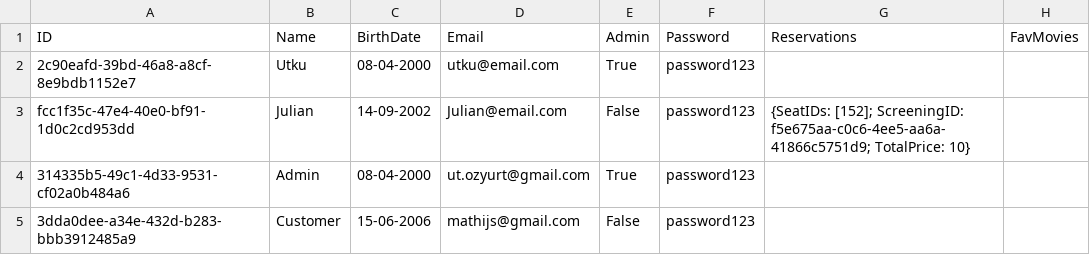
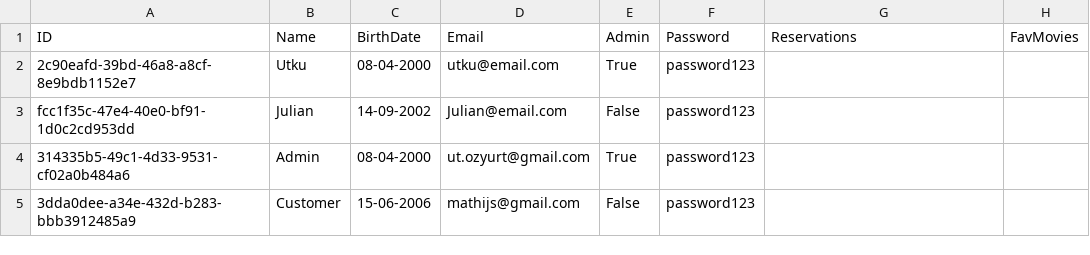
Before and after one commit to HolyCowOfDoom/CinemaReservationSystem, a CSV file: CinemaReservationSystem/Data/UserDB.csv, drawn as a sheet.

```diff
--- a/CinemaReservationSystem/Data/UserDB.csv
+++ b/CinemaReservationSystem/Data/UserDB.csv
@@ -2,3 +2,3 @@ ID,Name,BirthDate,Email,Admin,Password,Reservations,FavMovies
 2c90eafd-39bd-46a8-a8cf-8e9bdb1152e7,Utku,08-04-2000,utku@email.com,True,password123,,
-fcc1f35c-47e4-40e0-bf91-1d0c2cd953dd,Julian,14-09-2002,Julian@email.com,False,password123,{SeatIDs: [152]; ScreeningID: f5e675aa-c0c6-4ee5-aa6a-41866c5751d9; TotalPrice: 10},
+fcc1f35c-47e4-40e0-bf91-1d0c2cd953dd,Julian,14-09-2002,Julian@email.com,False,password123,,
 314335b5-49c1-4d33-9531-cf02a0b484a6,Admin,08-04-2000,ut.ozyurt@gmail.com,True,password123,,
```
Also changed, not shown: 4 other files.
